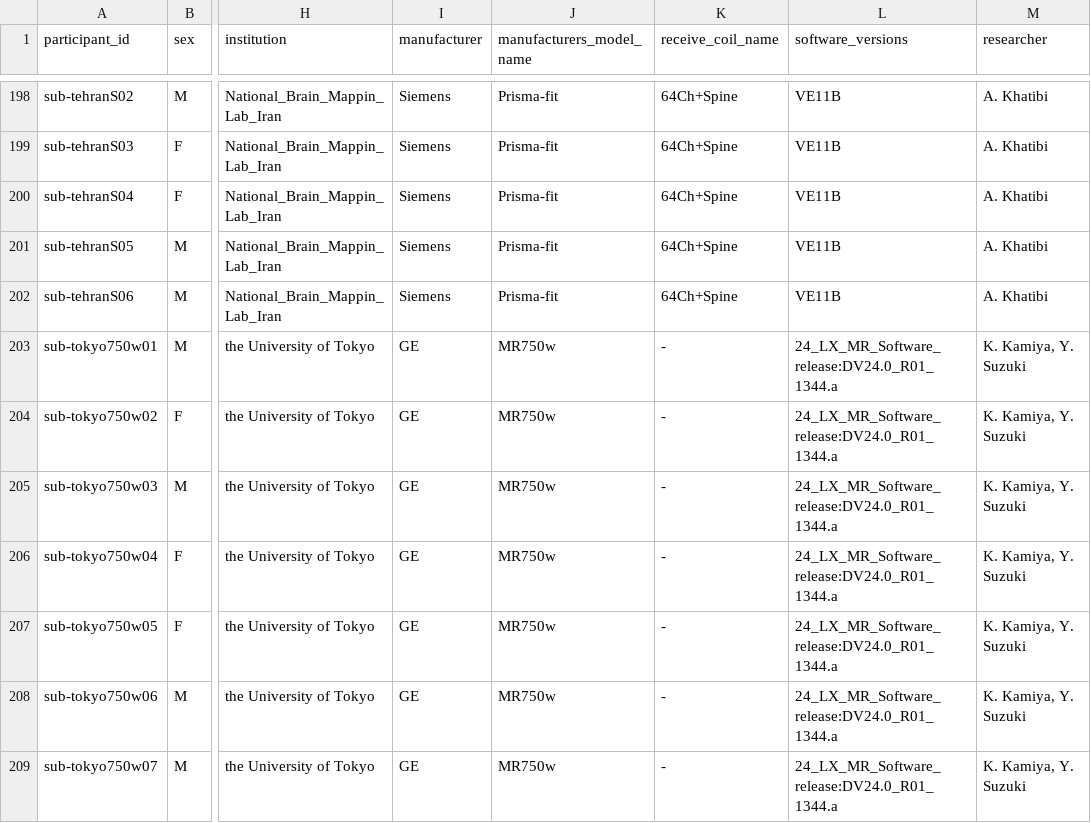
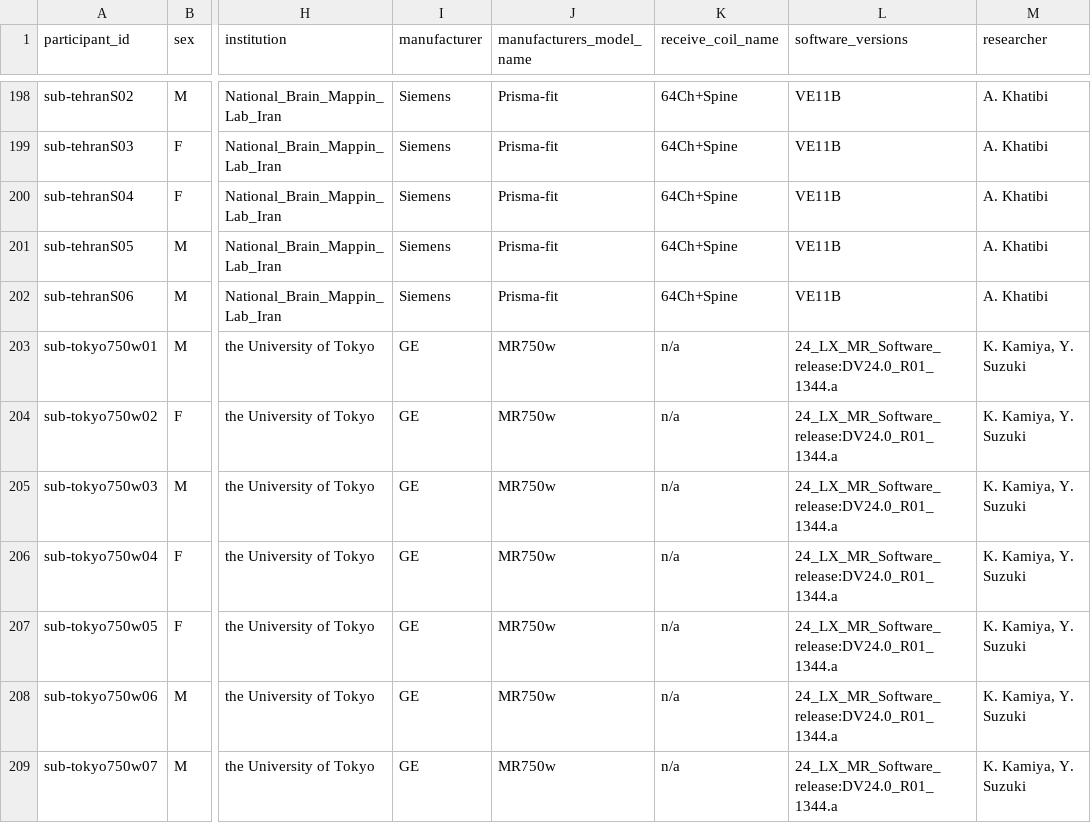
Before and after one commit to spine-generic/data-multi-subject, a TSV file: participants.tsv, drawn as a sheet; only a part is shown, gaps mark what is left out; the diff covers the shown part only; the diff names each change by its address in the sheet, - before the commit and + after, or states it on an @@ line.

```diff
--- a/participants.tsv
+++ b/participants.tsv
-K203:K209 (receive_coil_name): -
+K203:K209 (receive_coil_name): n/a
```
Also changed, not shown: 85 edited cells elsewhere in this file.
